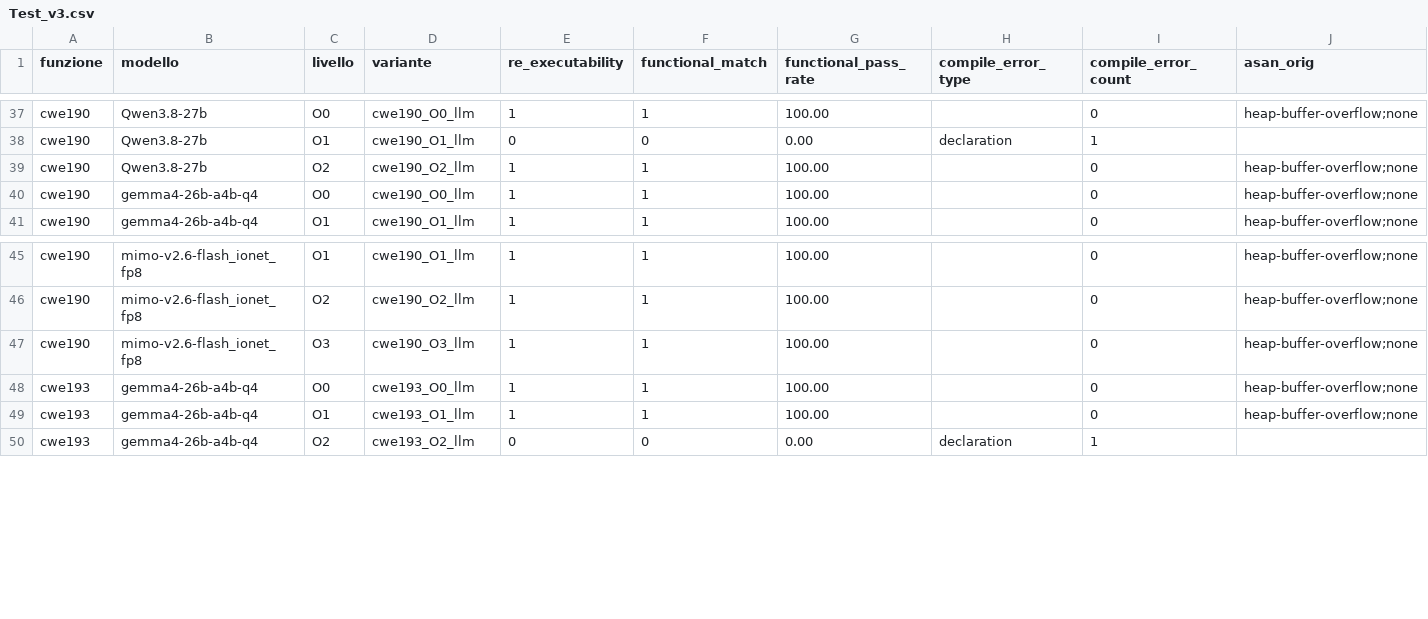
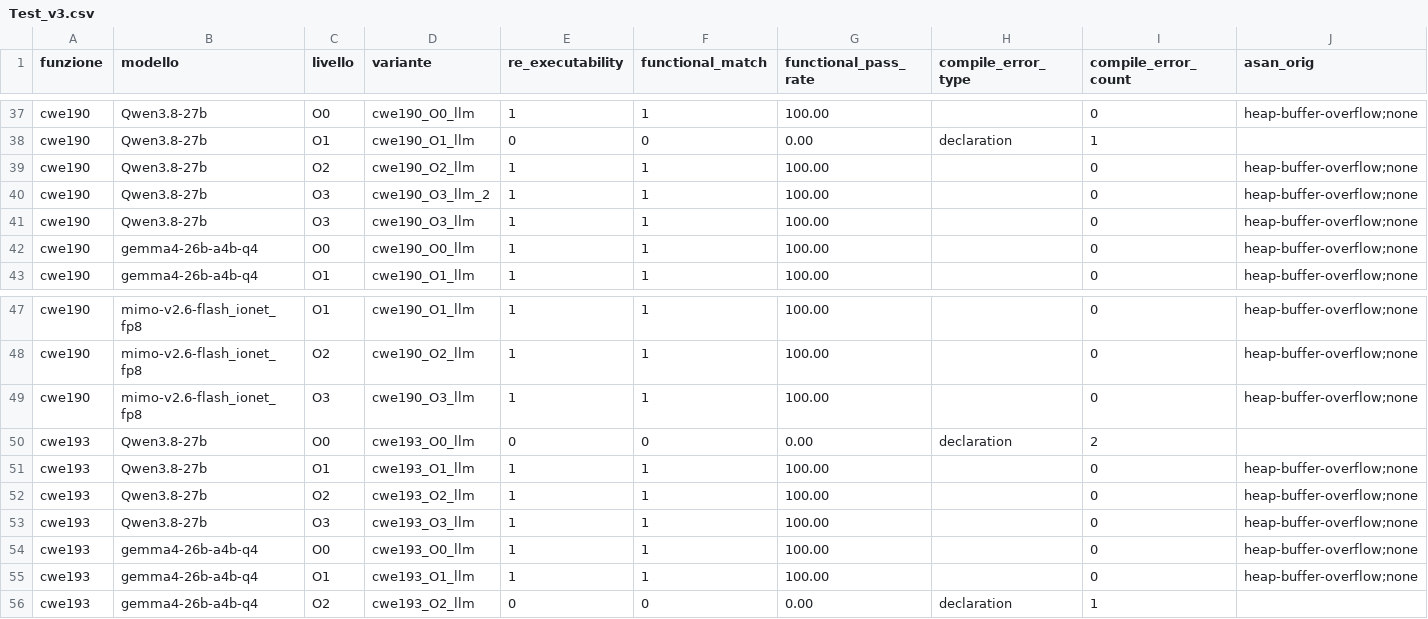
Before and after one commit to siuuuummm/Tesi_progetto, a CSV file: Programs/Experiments/Python AST controller/Test_v3.csv, drawn as a sheet; only a part is shown, gaps mark what is left out; rows hold the shown columns only; the diff names each change by its address in the sheet, - before the commit and + after, or states it on an @@ line.

Commit message:
qwen3.8 test updated

```diff
--- a/Programs/Experiments/Python AST controller/Test_v3.csv
+++ b/Programs/Experiments/Python AST controller/Test_v3.csv
+row 40: cwe190 | Qwen3.8-27b | O3 | cwe190_O3_llm_2 | 1 | 1 | 100.00 |  | 0 | heap-buffer-overflow;none
+row 41: cwe190 | Qwen3.8-27b | O3 | cwe190_O3_llm | 1 | 1 | 100.00 |  | 0 | heap-buffer-overflow;none
+row 50: cwe193 | Qwen3.8-27b | O0 | cwe193_O0_llm | 0 | 0 | 0.00 | declaration | 2
+row 51: cwe193 | Qwen3.8-27b | O1 | cwe193_O1_llm | 1 | 1 | 100.00 |  | 0 | heap-buffer-overflow;none
+row 52: cwe193 | Qwen3.8-27b | O2 | cwe193_O2_llm | 1 | 1 | 100.00 |  | 0 | heap-buffer-overflow;none
+row 53: cwe193 | Qwen3.8-27b | O3 | cwe193_O3_llm | 1 | 1 | 100.00 |  | 0 | heap-buffer-overflow;none
```
Also changed, not shown: 13 other files.
